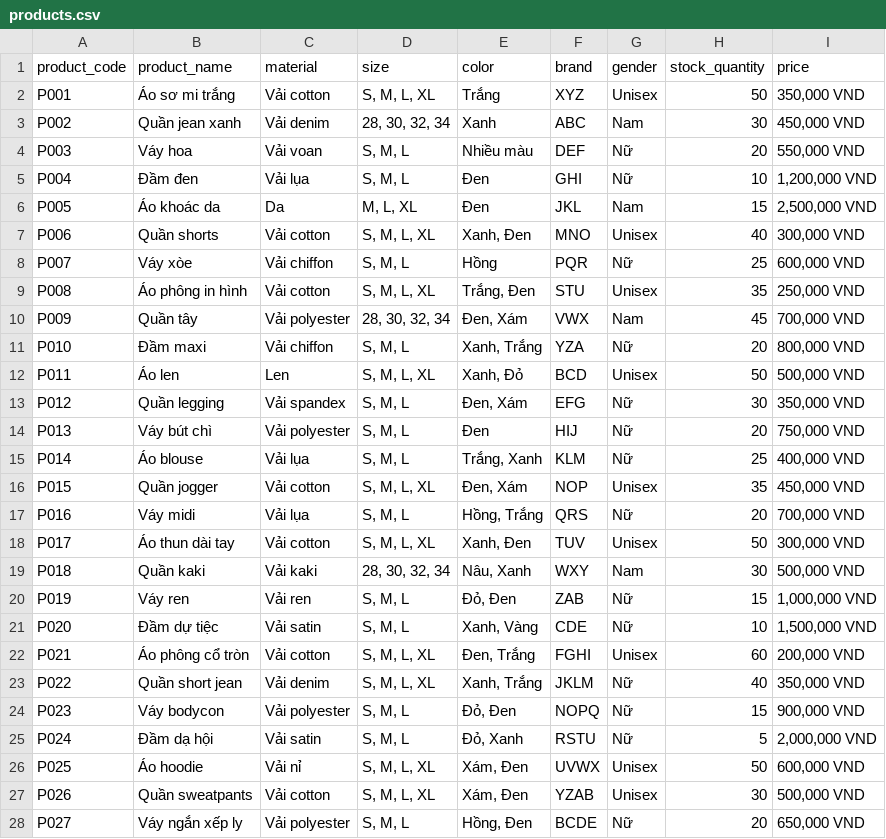
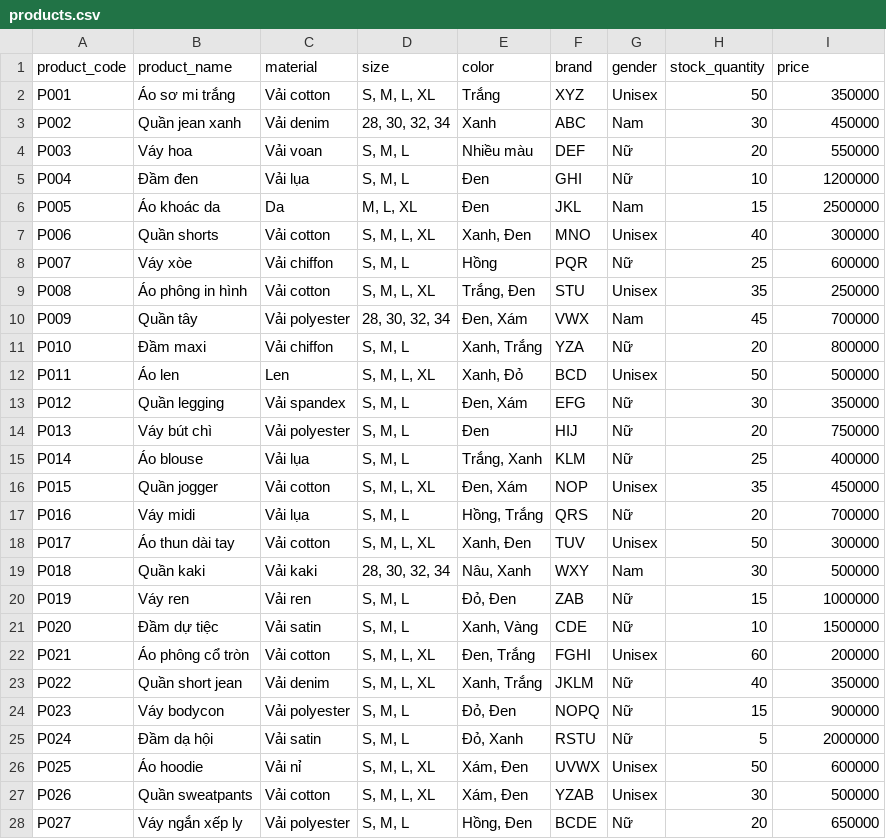
Before and after one commit to itisfine11/ShoppingAI, a CSV file: packages/shoppinggpt/data/products.csv, drawn as a sheet; only a part is shown; the diff covers the shown part only.

```diff
--- a/packages/shoppinggpt/data/products.csv
+++ b/packages/shoppinggpt/data/products.csv
@@ -1,28 +1,28 @@
 product_code,product_name,material,size,color,brand,gender,stock_quantity,price
-P001,Áo sơ mi trắng,Vải cotton,"S, M, L, XL",Trắng,XYZ,Unisex,50,"350,000 VND"
-P002,Quần jean xanh,Vải denim,"28, 30, 32, 34",Xanh,ABC,Nam,30,"450,000 VND"
-P003,Váy hoa,Vải voan,"S, M, L",Nhiều màu,DEF,Nữ,20,"550,000 VND"
-P004,Đầm đen,Vải lụa,"S, M, L",Đen,GHI,Nữ,10,"1,200,000 VND"
-P005,Áo khoác da,Da,"M, L, XL",Đen,JKL,Nam,15,"2,500,000 VND"
-P006,Quần shorts,Vải cotton,"S, M, L, XL","Xanh, Đen",MNO,Unisex,40,"300,000 VND"
-P007,Váy xòe,Vải chiffon,"S, M, L",Hồng,PQR,Nữ,25,"600,000 VND"
-P008,Áo phông in hình,Vải cotton,"S, M, L, XL","Trắng, Đen",STU,Unisex,35,"250,000 VND"
-P009,Quần tây,Vải polyester,"28, 30, 32, 34","Đen, Xám",VWX,Nam,45,"700,000 VND"
-P010,Đầm maxi,Vải chiffon,"S, M, L","Xanh, Trắng",YZA,Nữ,20,"800,000 VND"
-P011,Áo len,Len,"S, M, L, XL","Xanh, Đỏ",BCD,Unisex,50,"500,000 VND"
-P012,Quần legging,Vải spandex,"S, M, L","Đen, Xám",EFG,Nữ,30,"350,000 VND"
-P013,Váy bút chì,Vải polyester,"S, M, L",Đen,HIJ,Nữ,20,"750,000 VND"
-P014,Áo blouse,Vải lụa,"S, M, L","Trắng, Xanh",KLM,Nữ,25,"400,000 VND"
-P015,Quần jogger,Vải cotton,"S, M, L, XL","Đen, Xám",NOP,Unisex,35,"450,000 VND"
-P016,Váy midi,Vải lụa,"S, M, L","Hồng, Trắng",QRS,Nữ,20,"700,000 VND"
-P017,Áo thun dài tay,Vải cotton,"S, M, L, XL","Xanh, Đen",TUV,Unisex,50,"300,000 VND"
-P018,Quần kaki,Vải kaki,"28, 30, 32, 34","Nâu, Xanh",WXY,Nam,30,"500,000 VND"
-P019,Váy ren,Vải ren,"S, M, L","Đỏ, Đen",ZAB,Nữ,15,"1,000,000 VND"
-P020,Đầm dự tiệc,Vải satin,"S, M, L","Xanh, Vàng",CDE,Nữ,10,"1,500,000 VND"
-P021,Áo phông cổ tròn,Vải cotton,"S, M, L, XL","Đen, Trắng",FGHI,Unisex,60,"200,000 VND"
-P022,Quần short jean,Vải denim,"S, M, L, XL","Xanh, Trắng",JKLM,Nữ,40,"350,000 VND"
-P023,Váy bodycon,Vải polyester,"S, M, L","Đỏ, Đen",NOPQ,Nữ,15,"900,000 VND"
-P024,Đầm dạ hội,Vải satin,"S, M, L","Đỏ, Xanh",RSTU,Nữ,5,"2,000,000 VND"
-P025,Áo hoodie,Vải nỉ,"S, M, L, XL","Xám, Đen",UVWX,Unisex,50,"600,000 VND"
-P026,Quần sweatpants,Vải cotton,"S, M, L, XL","Xám, Đen",YZAB,Unisex,30,"500,000 VND"
-P027,Váy ngắn xếp ly,Vải polyester,"S, M, L","Hồng, Đen",BCDE,Nữ,20,"650,000 VND"
+P001,Áo sơ mi trắng,Vải cotton,"S, M, L, XL",Trắng,XYZ,Unisex,50,350000
+P002,Quần jean xanh,Vải denim,"28, 30, 32, 34",Xanh,ABC,Nam,30,450000
+P003,Váy hoa,Vải voan,"S, M, L",Nhiều màu,DEF,Nữ,20,550000
+P004,Đầm đen,Vải lụa,"S, M, L",Đen,GHI,Nữ,10,1200000
+P005,Áo khoác da,Da,"M, L, XL",Đen,JKL,Nam,15,2500000
+P006,Quần shorts,Vải cotton,"S, M, L, XL","Xanh, Đen",MNO,Unisex,40,300000
+P007,Váy xòe,Vải chiffon,"S, M, L",Hồng,PQR,Nữ,25,600000
+P008,Áo phông in hình,Vải cotton,"S, M, L, XL","Trắng, Đen",STU,Unisex,35,250000
+P009,Quần tây,Vải polyester,"28, 30, 32, 34","Đen, Xám",VWX,Nam,45,700000
+P010,Đầm maxi,Vải chiffon,"S, M, L","Xanh, Trắng",YZA,Nữ,20,800000
+P011,Áo len,Len,"S, M, L, XL","Xanh, Đỏ",BCD,Unisex,50,500000
+P012,Quần legging,Vải spandex,"S, M, L","Đen, Xám",EFG,Nữ,30,350000
+P013,Váy bút chì,Vải polyester,"S, M, L",Đen,HIJ,Nữ,20,750000
+P014,Áo blouse,Vải lụa,"S, M, L","Trắng, Xanh",KLM,Nữ,25,400000
+P015,Quần jogger,Vải cotton,"S, M, L, XL","Đen, Xám",NOP,Unisex,35,450000
+P016,Váy midi,Vải lụa,"S, M, L","Hồng, Trắng",QRS,Nữ,20,700000
+P017,Áo thun dài tay,Vải cotton,"S, M, L, XL","Xanh, Đen",TUV,Unisex,50,300000
+P018,Quần kaki,Vải kaki,"28, 30, 32, 34","Nâu, Xanh",WXY,Nam,30,500000
+P019,Váy ren,Vải ren,"S, M, L","Đỏ, Đen",ZAB,Nữ,15,1000000
+P020,Đầm dự tiệc,Vải satin,"S, M, L","Xanh, Vàng",CDE,Nữ,10,1500000
+P021,Áo phông cổ tròn,Vải cotton,"S, M, L, XL","Đen, Trắng",FGHI,Unisex,60,200000
+P022,Quần short jean,Vải denim,"S, M, L, XL","Xanh, Trắng",JKLM,Nữ,40,350000
+P023,Váy bodycon,Vải polyester,"S, M, L","Đỏ, Đen",NOPQ,Nữ,15,900000
+P024,Đầm dạ hội,Vải satin,"S, M, L","Đỏ, Xanh",RSTU,Nữ,5,2000000
+P025,Áo hoodie,Vải nỉ,"S, M, L, XL","Xám, Đen",UVWX,Unisex,50,600000
+P026,Quần sweatpants,Vải cotton,"S, M, L, XL","Xám, Đen",YZAB,Unisex,30,500000
+P027,Váy ngắn xếp ly,Vải polyester,"S, M, L","Hồng, Đen",BCDE,Nữ,20,650000
```
Also changed, not shown: 3 edited cells elsewhere in this file, 7 other files.
